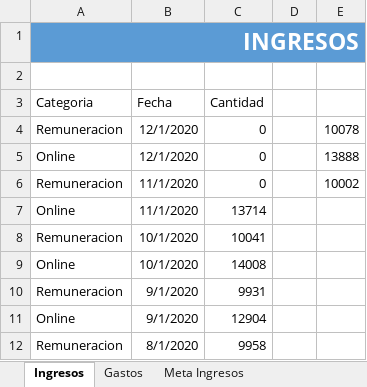
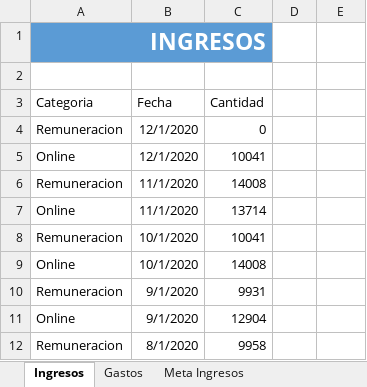
Before and after one commit to JhonnFy/Power-Bi-DAX6, an Excel workbook: Data/Finanzas.xlsx, sheet Ingresos, drawn as a sheet; only a part is shown; values as stored, in another font and other column widths than the file's, no borders; charts and pictures and table styles not drawn; the diff names each change by its address in the sheet, - before the commit and + after, or states it on an @@ line.

Commit message:
Data

```diff
--- a/Data/Finanzas.xlsx (sheet Ingresos)
+++ b/Data/Finanzas.xlsx (sheet Ingresos)
-A1:E1 merged
+A1:C1 merged
-D1:E1 fill: #5B9BD5
+D1:E1 fill: none
-E4: 10078
+E4: (empty)
-C5 (Cantidad): 0
+C5 (Cantidad): 10041
-E5: 13888
+E5: (empty)
-C6 (Cantidad): 0
+C6 (Cantidad): 14008
-E6: 10002
+E6: (empty)
```
Also changed, not shown: charts or pictures, 1 other file.
